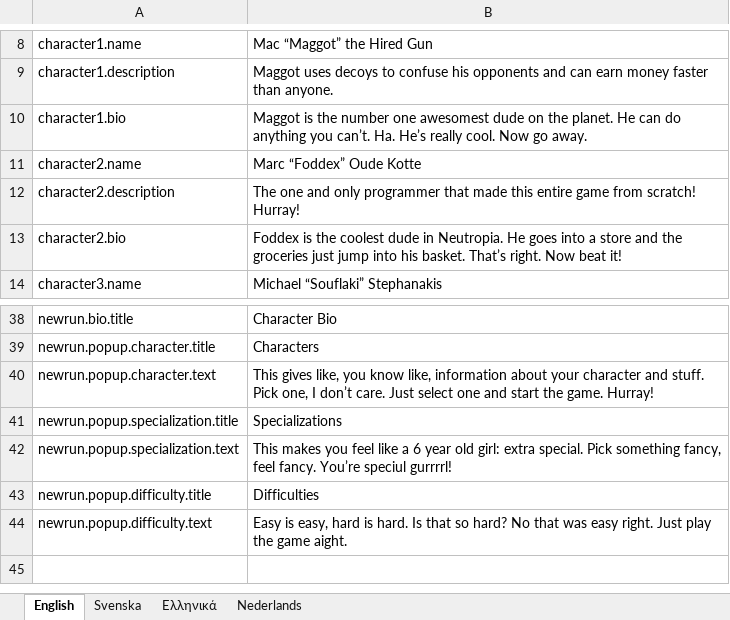
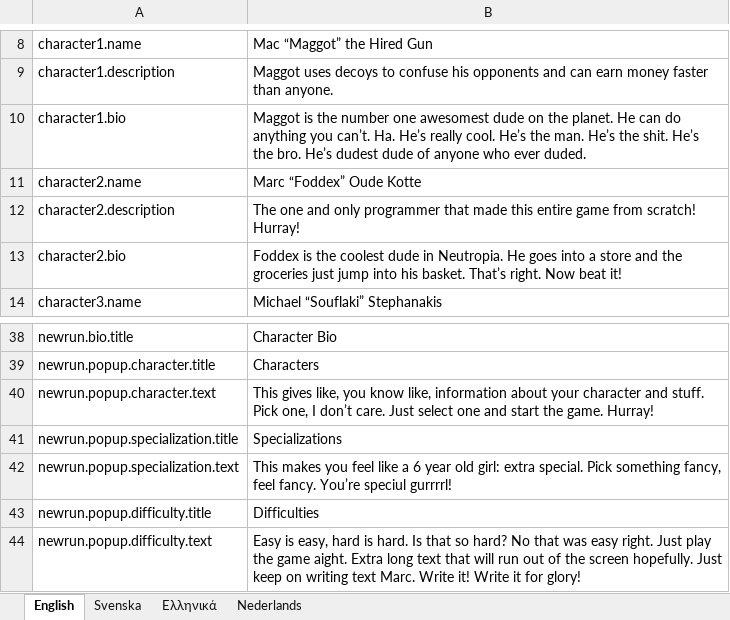
Before and after one commit to marcakafoddex/neutropia-data, an Excel workbook: game/ui-localizations.xlsx, sheet English, drawn as a sheet; only a part is shown, gaps mark what is left out; values as stored, in another font and other column widths than the file's, no borders; the diff names each change by its address in the sheet, - before the commit and + after, or states it on an @@ line.

Commit message:
Extra long bio text

```diff
--- a/game/ui-localizations.xlsx (sheet English)
+++ b/game/ui-localizations.xlsx (sheet English)
-B10: …really cool. Now go away.
+B10: …really cool. He’s the man. He’s the shit. He’s the bro. He’s dudest dude of anyone who ever duded.
-B44: …game aight.
+B44: …game aight. Extra long text that will run out of the screen hopefully. Just keep on writing text Marc. Write it! Write it for glory!
```
